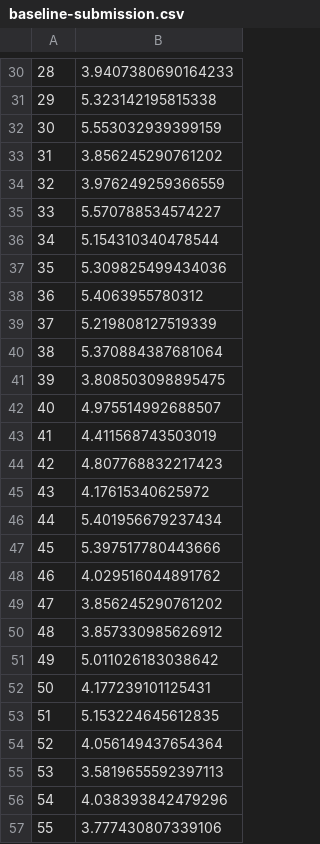
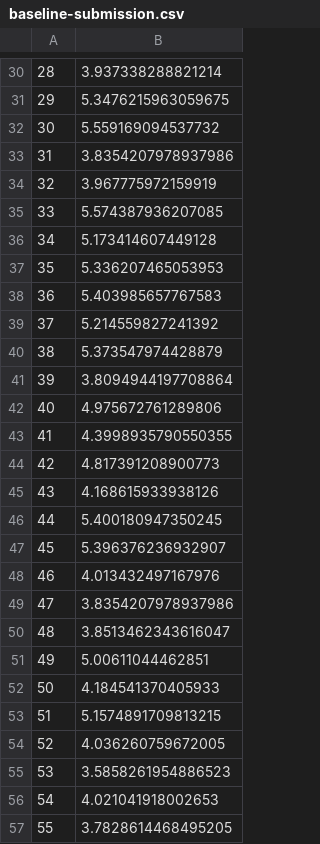
Before and after one commit to PLONTZNathan/MachineLearning_Assignment2, a CSV file: src/baseline-submission.csv, drawn as a sheet; only a part is shown, gaps mark what is left out; the diff covers the shown part only; the diff names each change by its address in the sheet, - before the commit and + after, or states it on an @@ line.

```diff
--- a/src/baseline-submission.csv
+++ b/src/baseline-submission.csv
-B30: 3.9407380690164233
+B30: 3.937338288821214
-B31: 5.323142195815338
+B31: 5.3476215963059675
-B32: 5.553032939399159
+B32: 5.559169094537732
-B33: 3.856245290761202
+B33: 3.8354207978937986
-B34: 3.976249259366559
+B34: 3.967775972159919
-B35: 5.570788534574227
+B35: 5.574387936207085
-B36: 5.154310340478544
+B36: 5.173414607449128
-B37: 5.309825499434036
+B37: 5.336207465053953
-B38: 5.4063955780312
+B38: 5.403985657767583
-B39: 5.219808127519339
+B39: 5.214559827241392
-B40: 5.370884387681064
+B40: 5.373547974428879
-B41: 3.808503098895475
+B41: 3.8094944197708864
-B42: 4.975514992688507
+B42: 4.975672761289806
-B43: 4.411568743503019
+B43: 4.3998935790550355
-B44: 4.807768832217423
+B44: 4.817391208900773
-B45: 4.17615340625972
+B45: 4.168615933938126
-B46: 5.401956679237434
+B46: 5.400180947350245
-B47: 5.397517780443666
+B47: 5.396376236932907
-B48: 4.029516044891762
+B48: 4.013432497167976
-B49: 3.856245290761202
+B49: 3.8354207978937986
-B50: 3.857330985626912
+B50: 3.8513462343616047
-B51: 5.011026183038642
+B51: 5.00611044462851
-B52: 4.177239101125431
+B52: 4.184541370405933
-B53: 5.153224645612835
+B53: 5.1574891709813215
-B54: 4.056149437654364
+B54: 4.036260759672005
-B55: 3.5819655592397113
+B55: 3.5858261954886523
-B56: 4.038393842479296
+B56: 4.021041918002653
-B57: 3.777430807339106
+B57: 3.7828614468495205
```
Also changed, not shown: 72 edited cells elsewhere in this file, 1 other file.
